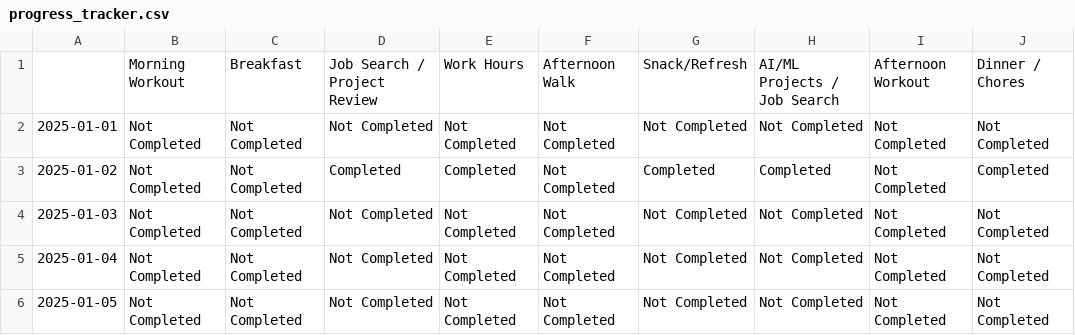
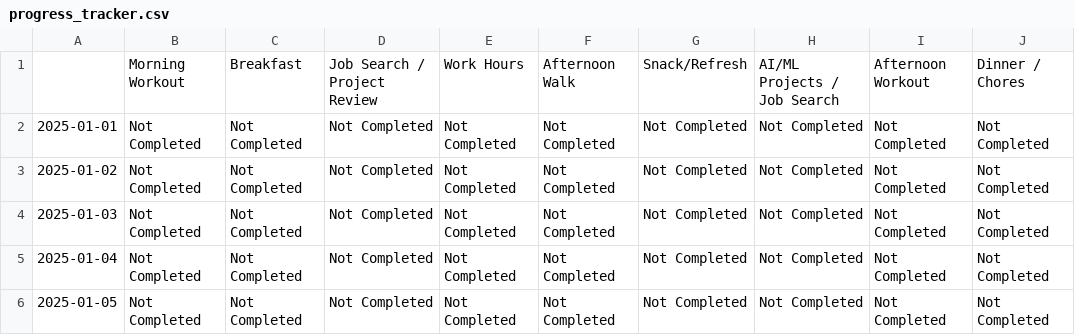
Before and after one commit to FurrowSam/2025-Goal-Tracking-App, a CSV file: progress_tracker.csv, drawn as a sheet; only a part is shown; the diff names each change by its address in the sheet, - before the commit and + after, or states it on an @@ line.

Commit message:
Changing how the tables are updated.

```diff
--- a/progress_tracker.csv
+++ b/progress_tracker.csv
-D3: Completed
+D3: Not Completed
-E3: Completed
+E3: Not Completed
-G3: Completed
+G3: Not Completed
-H3: Completed
+H3: Not Completed
-J3: Completed
+J3: Not Completed
```
Also changed, not shown: 1 other file.
